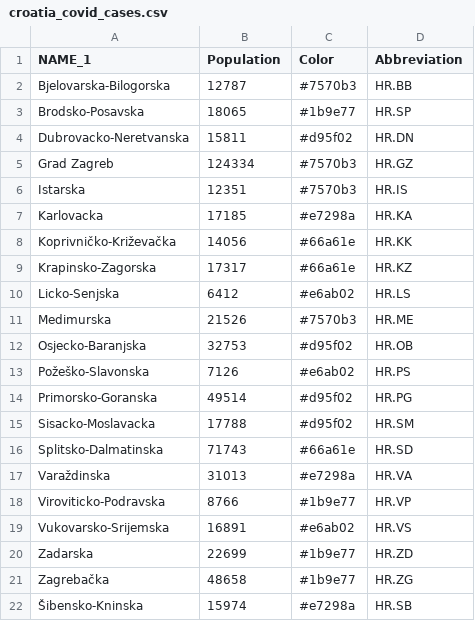
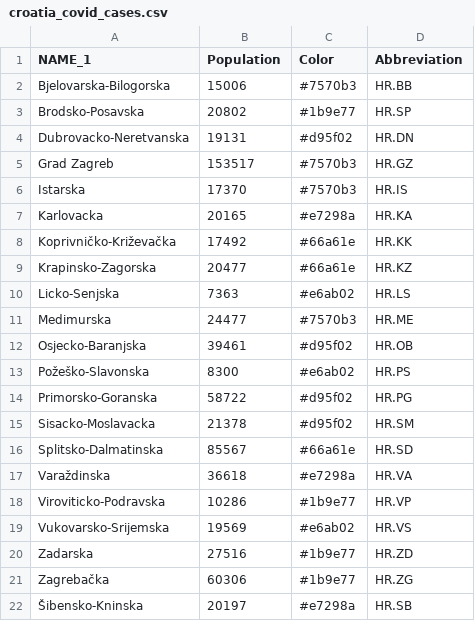
Before and after one commit to mgastner/cartogram-cpp, a CSV file: sample_data/croatia_covid_cases.csv, drawn as a sheet.

Commit message:
Updated covid data + modified legend info code

```diff
--- a/sample_data/croatia_covid_cases.csv
+++ b/sample_data/croatia_covid_cases.csv
@@ -1,22 +1,22 @@
 NAME_1,Population,Color,Abbreviation
-Bjelovarska-Bilogorska,12787,#7570b3,HR.BB
-Brodsko-Posavska,18065,#1b9e77,HR.SP
-Dubrovacko-Neretvanska,15811,#d95f02,HR.DN
-Grad Zagreb,124334,#7570b3,HR.GZ
-Istarska,12351,#7570b3,HR.IS
-Karlovacka,17185,#e7298a,HR.KA
-Koprivničko-Križevačka,14056,#66a61e,HR.KK
-Krapinsko-Zagorska,17317,#66a61e,HR.KZ
-Licko-Senjska,6412,#e6ab02,HR.LS
-Medimurska,21526,#7570b3,HR.ME
-Osjecko-Baranjska,32753,#d95f02,HR.OB
-Požeško-Slavonska,7126,#e6ab02,HR.PS
-Primorsko-Goranska,49514,#d95f02,HR.PG
-Sisacko-Moslavacka,17788,#d95f02,HR.SM
-Splitsko-Dalmatinska,71743,#66a61e,HR.SD
-Varaždinska,31013,#e7298a,HR.VA
-Viroviticko-Podravska,8766,#1b9e77,HR.VP
-Vukovarsko-Srijemska,16891,#e6ab02,HR.VS
-Zadarska,22699,#1b9e77,HR.ZD
-Zagrebačka,48658,#1b9e77,HR.ZG
-Šibensko-Kninska,15974,#e7298a,HR.SB
+Bjelovarska-Bilogorska,15006,#7570b3,HR.BB
+Brodsko-Posavska,20802,#1b9e77,HR.SP
+Dubrovacko-Neretvanska,19131,#d95f02,HR.DN
+Grad Zagreb,153517,#7570b3,HR.GZ
+Istarska,17370,#7570b3,HR.IS
+Karlovacka,20165,#e7298a,HR.KA
+Koprivničko-Križevačka,17492,#66a61e,HR.KK
+Krapinsko-Zagorska,20477,#66a61e,HR.KZ
+Licko-Senjska,7363,#e6ab02,HR.LS
+Medimurska,24477,#7570b3,HR.ME
+Osjecko-Baranjska,39461,#d95f02,HR.OB
+Požeško-Slavonska,8300,#e6ab02,HR.PS
+Primorsko-Goranska,58722,#d95f02,HR.PG
+Sisacko-Moslavacka,21378,#d95f02,HR.SM
+Splitsko-Dalmatinska,85567,#66a61e,HR.SD
+Varaždinska,36618,#e7298a,HR.VA
+Viroviticko-Podravska,10286,#1b9e77,HR.VP
+Vukovarsko-Srijemska,19569,#e6ab02,HR.VS
+Zadarska,27516,#1b9e77,HR.ZD
+Zagrebačka,60306,#1b9e77,HR.ZG
+Šibensko-Kninska,20197,#e7298a,HR.SB
```
Also changed, not shown: 2 other files.
